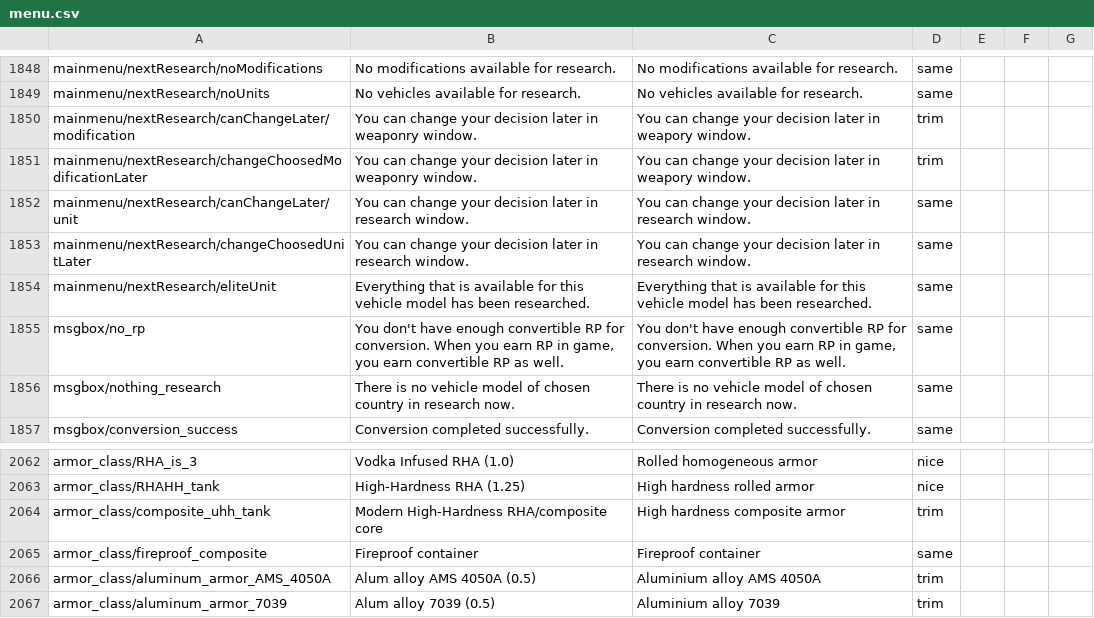
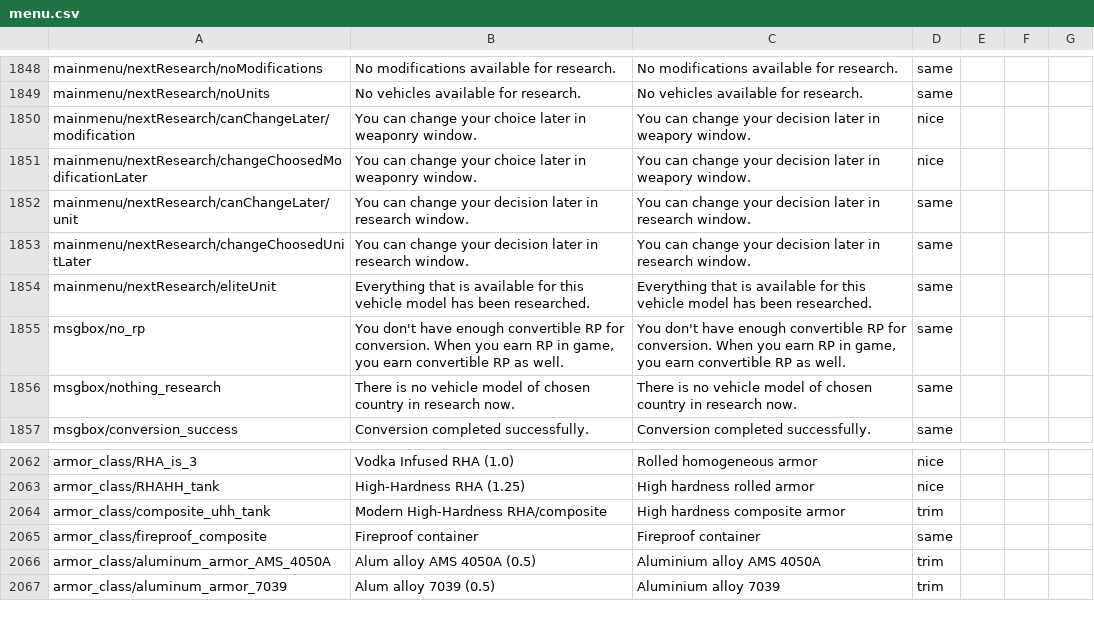
Before and after one commit to mikechuy/SCAM, a CSV file: menu.csv, drawn as a sheet; only a part is shown, gaps mark what is left out.

```diff
--- a/menu.csv
+++ b/menu.csv
@@ -2178,4 +2178,4 @@ mainmenu/nextResearch/noModifications;No modifications available for research.;N
 mainmenu/nextResearch/noUnits;No vehicles available for research.;No vehicles available for research.;same;;;
-mainmenu/nextResearch/canChangeLater/modification;You can change your decision later in weaponry window.;You can change your decision later in weapory window.;trim;;;
-mainmenu/nextResearch/changeChoosedModificationLater;You can change your decision later in weaponry window.;You can change your decision later in weapory window.;trim;;;
+mainmenu/nextResearch/canChangeLater/modification;You can change your choice later in weaponry window.;You can change your decision later in weapory window.;nice;;;
+mainmenu/nextResearch/changeChoosedModificationLater;You can change your choice later in weaponry window.;You can change your decision later in weapory window.;nice;;;
 mainmenu/nextResearch/canChangeLater/unit;You can change your decision later in research window.;You can change your decision later in research window.;same;;;
@@ -2430,3 +2430,3 @@ armor_class/RHA_is_3;Vodka Infused RHA (1.0);Rolled homogeneous armor;nice;;;
 armor_class/RHAHH_tank;High-Hardness RHA (1.25);High hardness rolled armor;nice;;;
-armor_class/composite_uhh_tank;Modern High-Hardness RHA/composite core;High hardness composite armor;trim;;;
+armor_class/composite_uhh_tank;Modern High-Hardness RHA/composite;High hardness composite armor;trim;;;
 armor_class/fireproof_composite;Fireproof container;Fireproof container;same;;;
```
Also changed, not shown: 1 other file.
